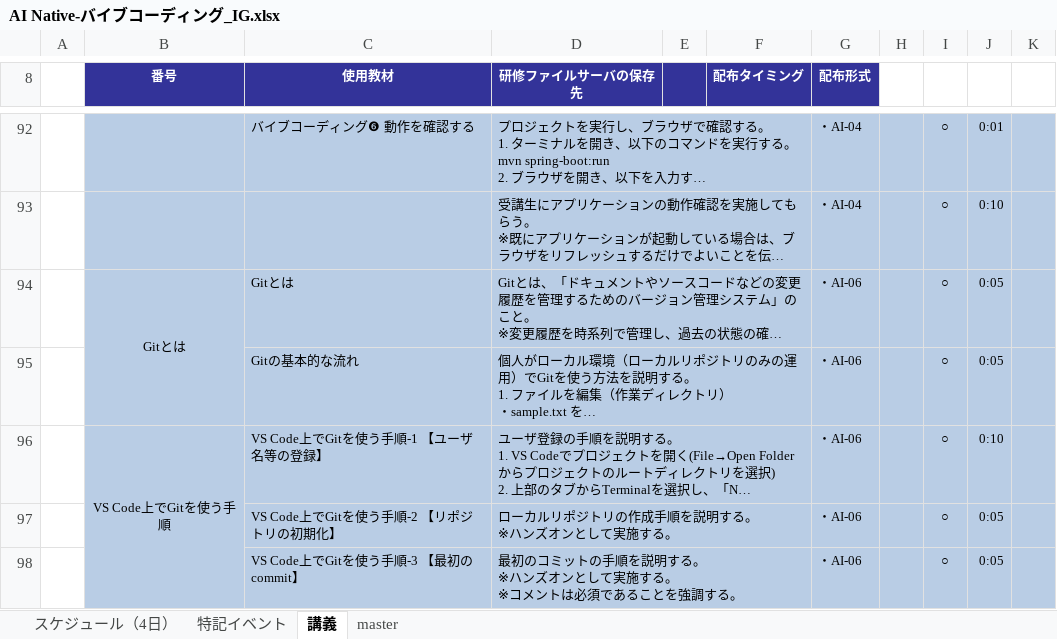
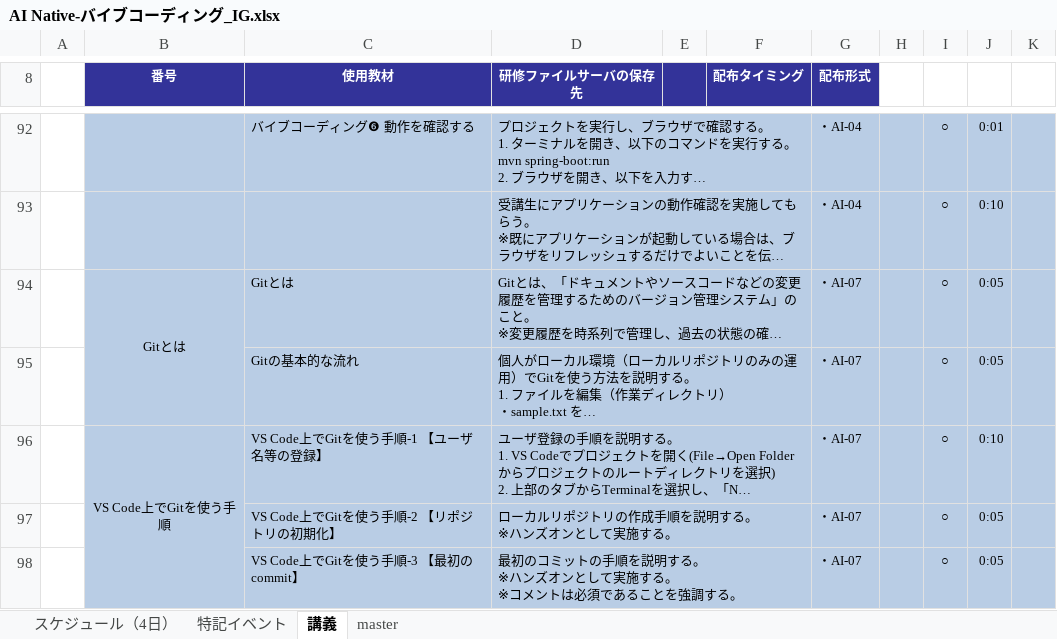
Before and after one commit to nishida2073/ai_navive, an Excel workbook: IG/AI Native-バイブコーディング_IG.xlsx, sheet 講義, drawn as a sheet; only a part is shown, gaps mark what is left out; long unchanged cells end in …; values as stored, in another font and other column widths than the file's, no borders; the diff covers the shown part only; the diff names each change by its address in the sheet, - before the commit and + after, or states it on an @@ line.

```diff
--- a/IG/AI Native-バイブコーディング_IG.xlsx (sheet 講義)
+++ b/IG/AI Native-バイブコーディング_IG.xlsx (sheet 講義)
-G94:G98 (配布形式): ・AI-06
+G94:G98 (配布形式): ・AI-07
```
Also changed, not shown: 2 removed rows, 24 edited cells, cell formats and merged cells elsewhere in this sheet, sheet 特記イベント, sheet master, sheet スケジュール（4日）, formulas that keep their value, IG/AI Native-提案演習_IG.xlsx.
